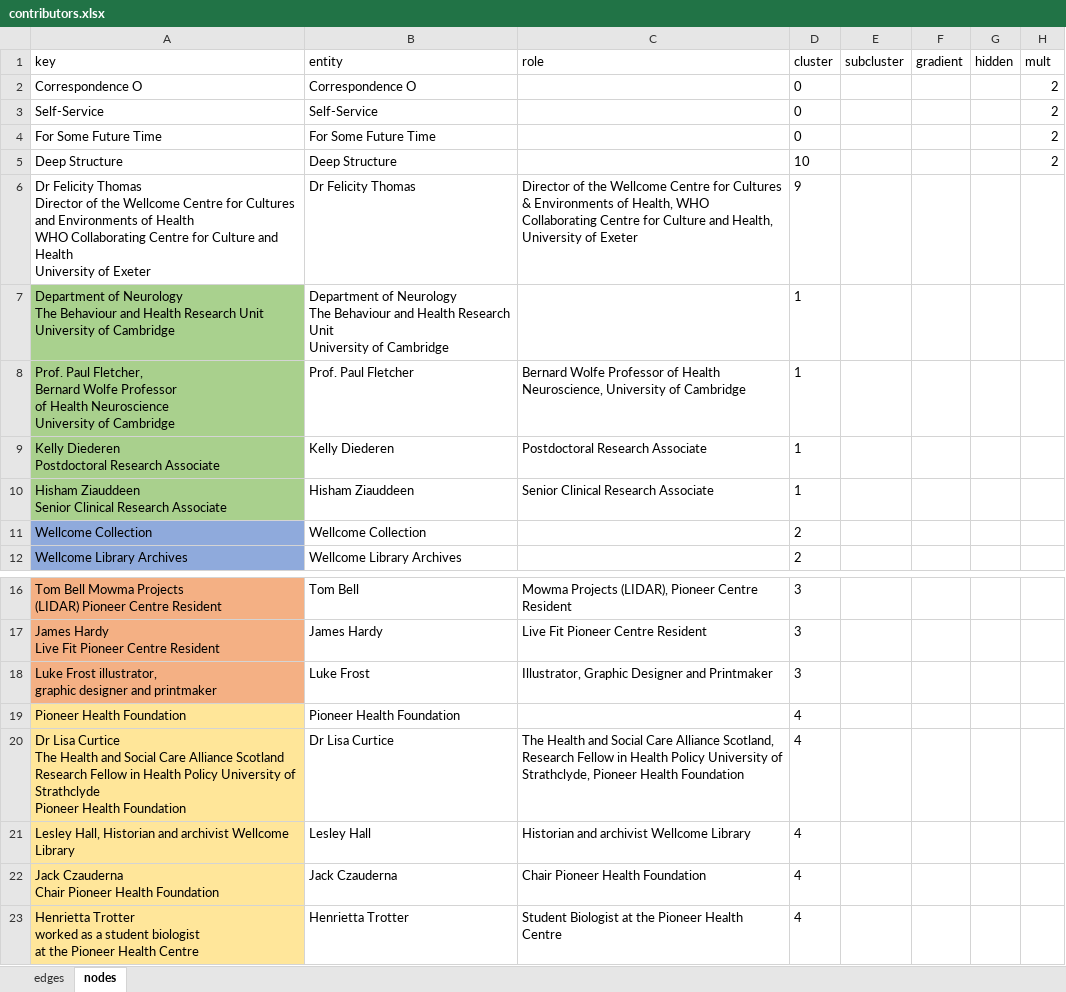
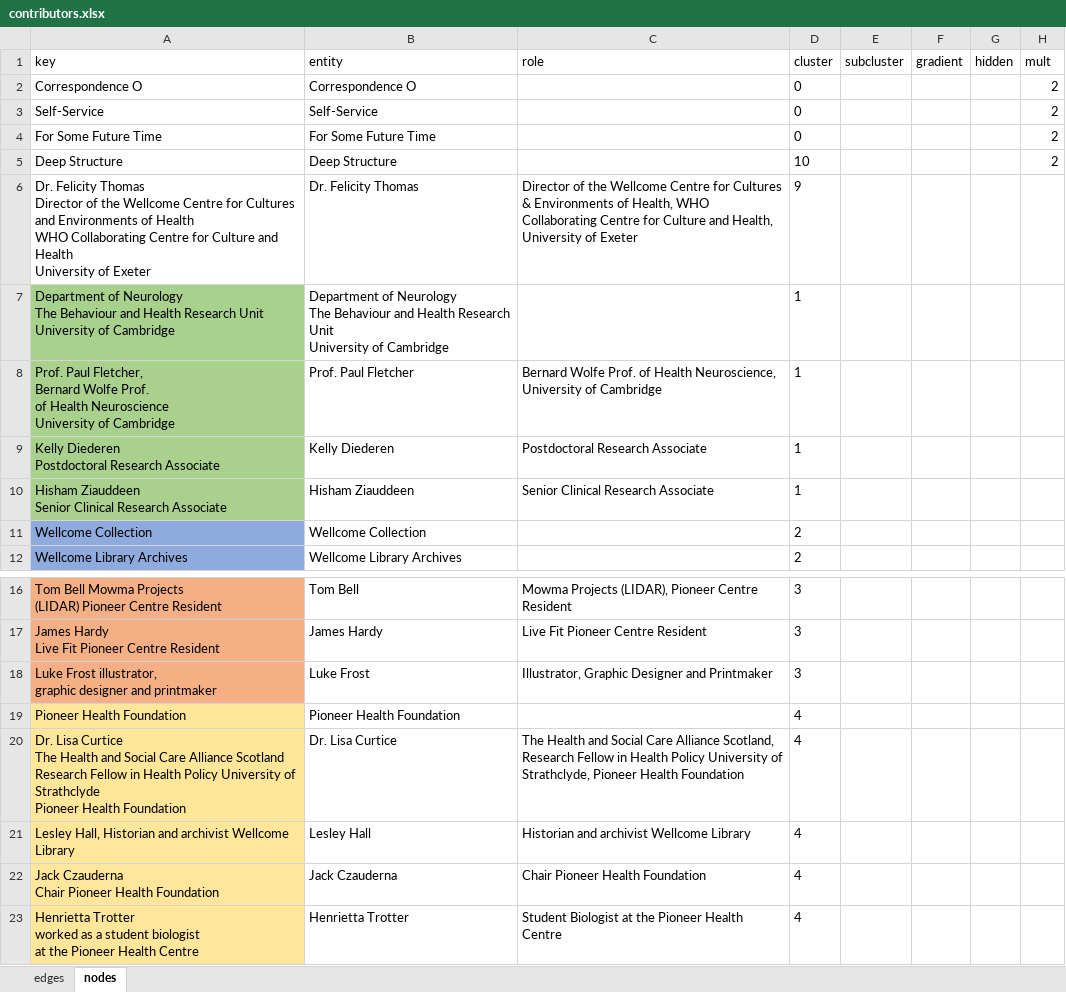
Before and after one commit to bschilder/Ilona_thesis, an Excel workbook: data/contributors.xlsx, sheet nodes, drawn as a sheet; only a part is shown, gaps mark what is left out; values as stored, in another font and other column widths than the file's, no borders; ↵ is a line break in a cell; the diff covers the shown part only; the diff names each change by its address in the sheet, - before the commit and + after, or states it on an @@ line.

```diff
--- a/data/contributors.xlsx (sheet nodes)
+++ b/data/contributors.xlsx (sheet nodes)
-A6 (key): Dr Felicity Thomas…
+A6 (key): Dr. Felicity Thomas…
-B6 (entity): Dr Felicity Thomas
+B6 (entity): Dr. Felicity Thomas
-A8 (key): …Bernard Wolfe Professor ↵ of Health…
+A8 (key): …Bernard Wolfe Prof. ↵ of Health…
-C8 (role): Bernard Wolfe Professor of Health…
+C8 (role): Bernard Wolfe Prof. of Health…
-A20 (key): Dr Lisa Curtice…
+A20 (key): Dr. Lisa Curtice…
-B20 (entity): Dr Lisa Curtice
+B20 (entity): Dr. Lisa Curtice
```
Also changed, not shown: 54 added rows and 1 edited cell elsewhere in this sheet, sheet edges, 4 other files.
